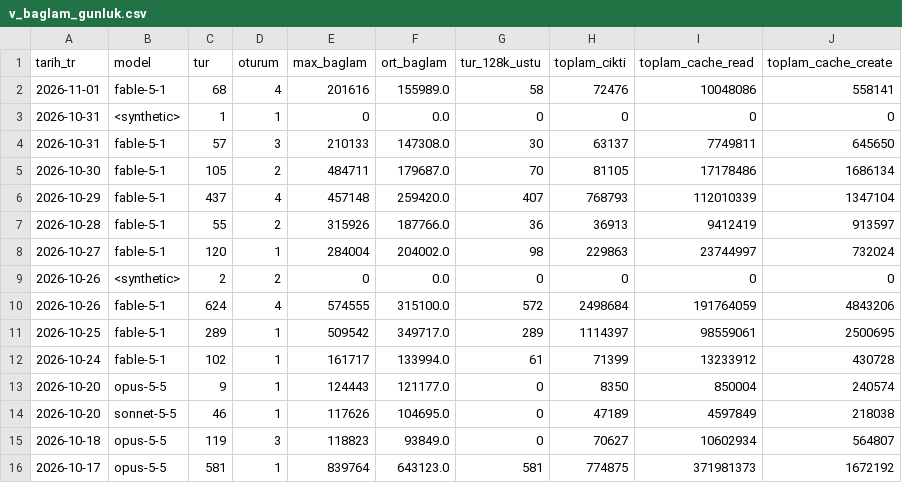
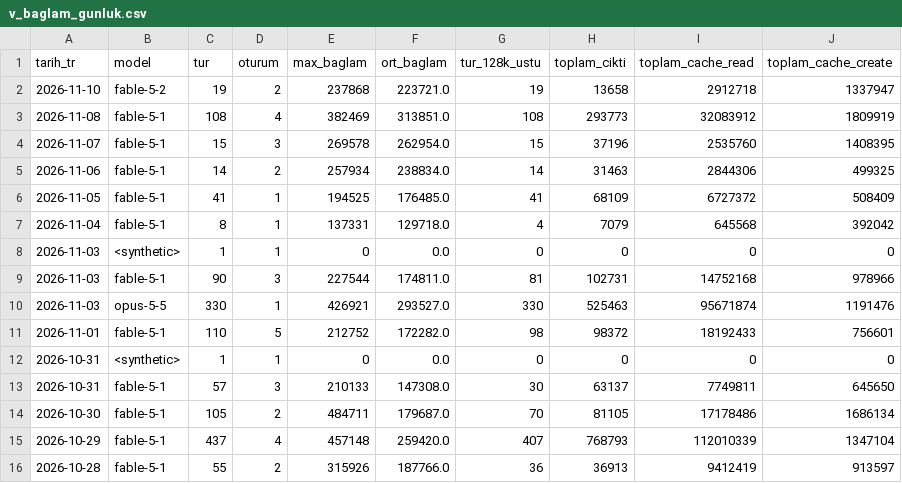
Before and after one commit to salihsahinin/sistem, a CSV file: jarvis/veri/gorunum/v_baglam_gunluk.csv, drawn as a sheet; only a part is shown; the shorter side is filled out with more unchanged rows.

```diff
--- a/jarvis/veri/gorunum/v_baglam_gunluk.csv
+++ b/jarvis/veri/gorunum/v_baglam_gunluk.csv
@@ -1,3 +1,12 @@
 tarih_tr,model,tur,oturum,max_baglam,ort_baglam,tur_128k_ustu,toplam_cikti,toplam_cache_read,toplam_cache_create
-2026-11-01,fable-5-1,68,4,201616,155989.0,58,72476,10048086,558141
+2026-11-10,fable-5-2,19,2,237868,223721.0,19,13658,2912718,1337947
+2026-11-08,fable-5-1,108,4,382469,313851.0,108,293773,32083912,1809919
+2026-11-07,fable-5-1,15,3,269578,262954.0,15,37196,2535760,1408395
+2026-11-06,fable-5-1,14,2,257934,238834.0,14,31463,2844306,499325
+2026-11-05,fable-5-1,41,1,194525,176485.0,41,68109,6727372,508409
+2026-11-04,fable-5-1,8,1,137331,129718.0,4,7079,645568,392042
+2026-11-03,<synthetic>,1,1,0,0.0,0,0,0,0
+2026-11-03,fable-5-1,90,3,227544,174811.0,81,102731,14752168,978966
+2026-11-03,opus-5-5,330,1,426921,293527.0,330,525463,95671874,1191476
+2026-11-01,fable-5-1,110,5,212752,172282.0,98,98372,18192433,756601
 2026-10-31,<synthetic>,1,1,0,0.0,0,0,0,0
```
Also changed, not shown: jarvis/veri/gorunum/v_baglam_seyri.csv, jarvis/veri/gorunum/v_hareket_gunluk.csv, 30 other files.
